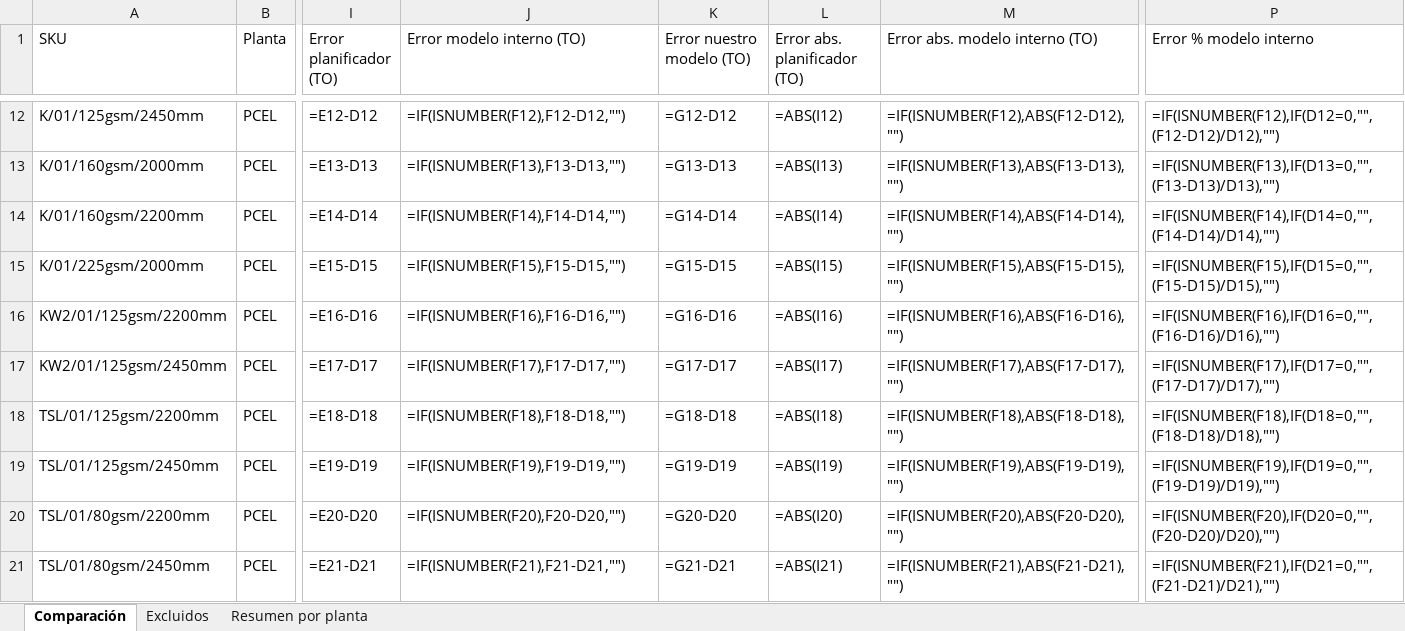
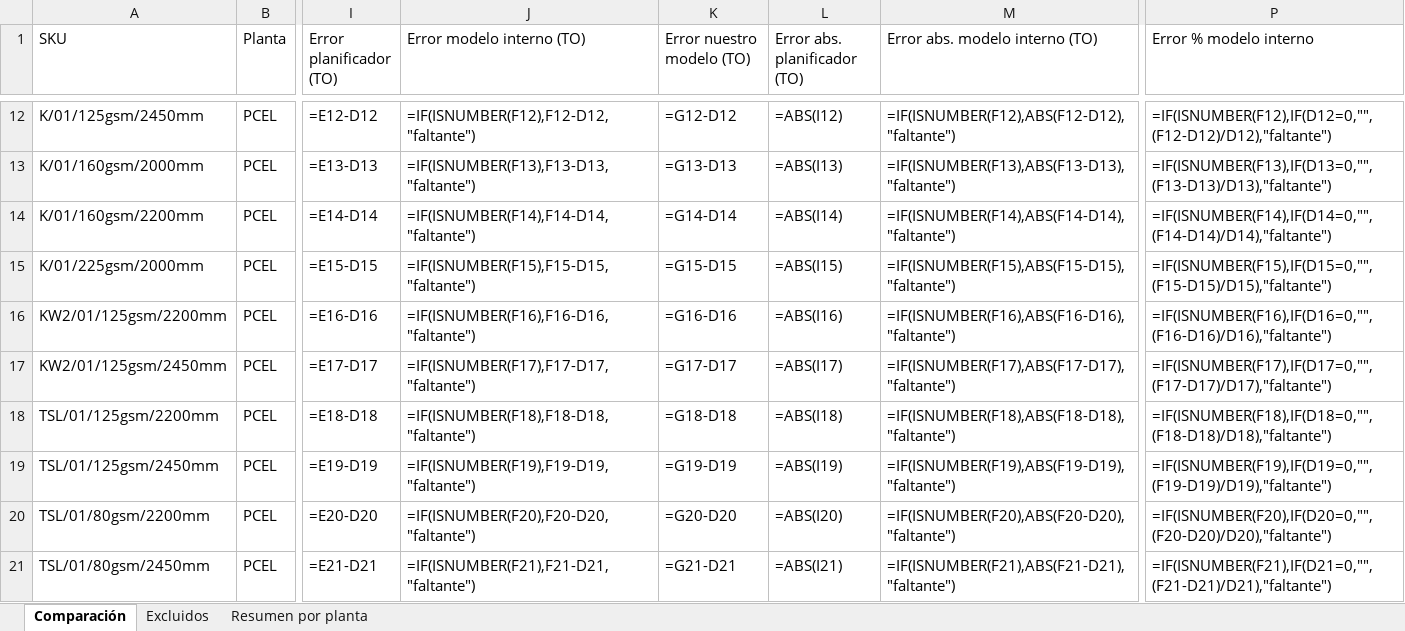
Before and after one commit to Ulysess824/detour_analyzer, an Excel workbook: results/comparacion_2026-09.xlsx, sheet Comparación, drawn as a sheet; only a part is shown, gaps mark what is left out; values as stored, in another font and other column widths than the file's, no borders; formulas without a stored value are shown as written; conditional formats and table styles not drawn; the diff covers the shown part only; the diff names each change by its address in the sheet, - before the commit and + after, or states it on an @@ line.

```diff
--- a/results/comparacion_2026-09.xlsx (sheet Comparación)
+++ b/results/comparacion_2026-09.xlsx (sheet Comparación)
-J12 (Error modelo interno (TO)): =IF(ISNUMBER(F12),F12-D12,"")
+J12 (Error modelo interno (TO)): =IF(ISNUMBER(F12),F12-D12,"faltante")
-M12 (Error abs. modelo interno (TO)): =IF(ISNUMBER(F12),ABS(F12-D12),"")
+M12 (Error abs. modelo interno (TO)): =IF(ISNUMBER(F12),ABS(F12-D12),"faltante")
-P12 (Error % modelo interno): =IF(ISNUMBER(F12),IF(D12=0,"",(F12-D12)/D12),"")
+P12 (Error % modelo interno): =IF(ISNUMBER(F12),IF(D12=0,"",(F12-D12)/D12),"faltante")
-J13 (Error modelo interno (TO)): =IF(ISNUMBER(F13),F13-D13,"")
+J13 (Error modelo interno (TO)): =IF(ISNUMBER(F13),F13-D13,"faltante")
-M13 (Error abs. modelo interno (TO)): =IF(ISNUMBER(F13),ABS(F13-D13),"")
+M13 (Error abs. modelo interno (TO)): =IF(ISNUMBER(F13),ABS(F13-D13),"faltante")
-P13 (Error % modelo interno): =IF(ISNUMBER(F13),IF(D13=0,"",(F13-D13)/D13),"")
+P13 (Error % modelo interno): =IF(ISNUMBER(F13),IF(D13=0,"",(F13-D13)/D13),"faltante")
-J14 (Error modelo interno (TO)): =IF(ISNUMBER(F14),F14-D14,"")
+J14 (Error modelo interno (TO)): =IF(ISNUMBER(F14),F14-D14,"faltante")
-M14 (Error abs. modelo interno (TO)): =IF(ISNUMBER(F14),ABS(F14-D14),"")
+M14 (Error abs. modelo interno (TO)): =IF(ISNUMBER(F14),ABS(F14-D14),"faltante")
-P14 (Error % modelo interno): =IF(ISNUMBER(F14),IF(D14=0,"",(F14-D14)/D14),"")
+P14 (Error % modelo interno): =IF(ISNUMBER(F14),IF(D14=0,"",(F14-D14)/D14),"faltante")
-J15 (Error modelo interno (TO)): =IF(ISNUMBER(F15),F15-D15,"")
+J15 (Error modelo interno (TO)): =IF(ISNUMBER(F15),F15-D15,"faltante")
-M15 (Error abs. modelo interno (TO)): =IF(ISNUMBER(F15),ABS(F15-D15),"")
+M15 (Error abs. modelo interno (TO)): =IF(ISNUMBER(F15),ABS(F15-D15),"faltante")
-P15 (Error % modelo interno): =IF(ISNUMBER(F15),IF(D15=0,"",(F15-D15)/D15),"")
+P15 (Error % modelo interno): =IF(ISNUMBER(F15),IF(D15=0,"",(F15-D15)/D15),"faltante")
-J16 (Error modelo interno (TO)): =IF(ISNUMBER(F16),F16-D16,"")
+J16 (Error modelo interno (TO)): =IF(ISNUMBER(F16),F16-D16,"faltante")
-M16 (Error abs. modelo interno (TO)): =IF(ISNUMBER(F16),ABS(F16-D16),"")
+M16 (Error abs. modelo interno (TO)): =IF(ISNUMBER(F16),ABS(F16-D16),"faltante")
-P16 (Error % modelo interno): =IF(ISNUMBER(F16),IF(D16=0,"",(F16-D16)/D16),"")
+P16 (Error % modelo interno): =IF(ISNUMBER(F16),IF(D16=0,"",(F16-D16)/D16),"faltante")
-J17 (Error modelo interno (TO)): =IF(ISNUMBER(F17),F17-D17,"")
+J17 (Error modelo interno (TO)): =IF(ISNUMBER(F17),F17-D17,"faltante")
-M17 (Error abs. modelo interno (TO)): =IF(ISNUMBER(F17),ABS(F17-D17),"")
+M17 (Error abs. modelo interno (TO)): =IF(ISNUMBER(F17),ABS(F17-D17),"faltante")
-P17 (Error % modelo interno): =IF(ISNUMBER(F17),IF(D17=0,"",(F17-D17)/D17),"")
+P17 (Error % modelo interno): =IF(ISNUMBER(F17),IF(D17=0,"",(F17-D17)/D17),"faltante")
-J18 (Error modelo interno (TO)): =IF(ISNUMBER(F18),F18-D18,"")
+J18 (Error modelo interno (TO)): =IF(ISNUMBER(F18),F18-D18,"faltante")
-M18 (Error abs. modelo interno (TO)): =IF(ISNUMBER(F18),ABS(F18-D18),"")
+M18 (Error abs. modelo interno (TO)): =IF(ISNUMBER(F18),ABS(F18-D18),"faltante")
-P18 (Error % modelo interno): =IF(ISNUMBER(F18),IF(D18=0,"",(F18-D18)/D18),"")
+P18 (Error % modelo interno): =IF(ISNUMBER(F18),IF(D18=0,"",(F18-D18)/D18),"faltante")
-J19 (Error modelo interno (TO)): =IF(ISNUMBER(F19),F19-D19,"")
+J19 (Error modelo interno (TO)): =IF(ISNUMBER(F19),F19-D19,"faltante")
-M19 (Error abs. modelo interno (TO)): =IF(ISNUMBER(F19),ABS(F19-D19),"")
+M19 (Error abs. modelo interno (TO)): =IF(ISNUMBER(F19),ABS(F19-D19),"faltante")
-P19 (Error % modelo interno): =IF(ISNUMBER(F19),IF(D19=0,"",(F19-D19)/D19),"")
+P19 (Error % modelo interno): =IF(ISNUMBER(F19),IF(D19=0,"",(F19-D19)/D19),"faltante")
-J20 (Error modelo interno (TO)): =IF(ISNUMBER(F20),F20-D20,"")
+J20 (Error modelo interno (TO)): =IF(ISNUMBER(F20),F20-D20,"faltante")
-M20 (Error abs. modelo interno (TO)): =IF(ISNUMBER(F20),ABS(F20-D20),"")
+M20 (Error abs. modelo interno (TO)): =IF(ISNUMBER(F20),ABS(F20-D20),"faltante")
-P20 (Error % modelo interno): =IF(ISNUMBER(F20),IF(D20=0,"",(F20-D20)/D20),"")
+P20 (Error % modelo interno): =IF(ISNUMBER(F20),IF(D20=0,"",(F20-D20)/D20),"faltante")
-J21 (Error modelo interno (TO)): =IF(ISNUMBER(F21),F21-D21,"")
+J21 (Error modelo interno (TO)): =IF(ISNUMBER(F21),F21-D21,"faltante")
-M21 (Error abs. modelo interno (TO)): =IF(ISNUMBER(F21),ABS(F21-D21),"")
+M21 (Error abs. modelo interno (TO)): =IF(ISNUMBER(F21),ABS(F21-D21),"faltante")
-P21 (Error % modelo interno): =IF(ISNUMBER(F21),IF(D21=0,"",(F21-D21)/D21),"")
+P21 (Error % modelo interno): =IF(ISNUMBER(F21),IF(D21=0,"",(F21-D21)/D21),"faltante")
```
Also changed, not shown: 1299 edited cells elsewhere in this sheet, 4 other files.
